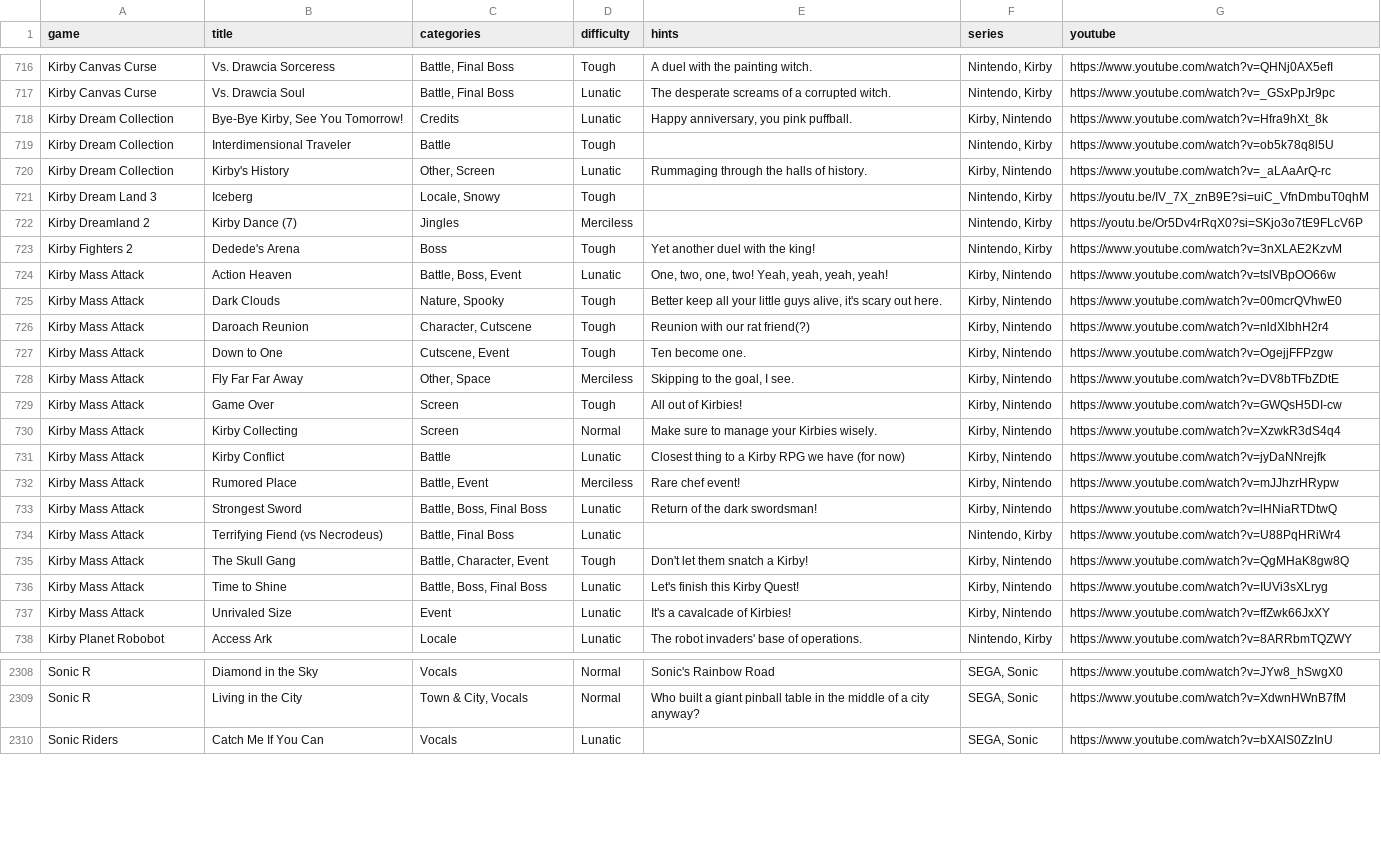
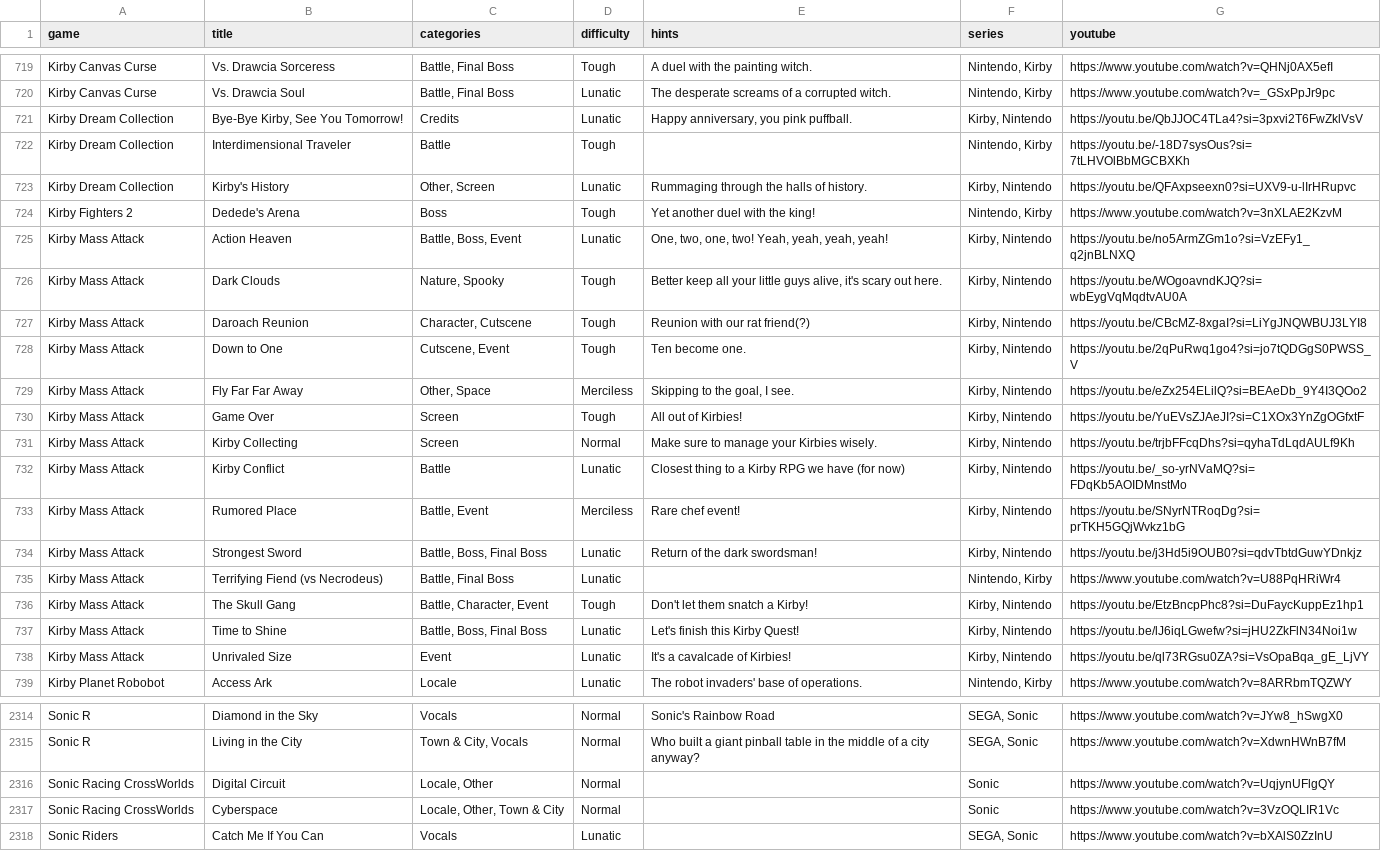
Before and after one commit to brandonrse/secret-tunes, a CSV file: Songs Spreadsheet - Songs.csv, drawn as a sheet; only a part is shown, gaps mark what is left out; removed rows and columns are numbered as before the commit, all else as after; the diff covers the shown part only; the diff names each change by its address in the sheet, - before the commit and + after, or states it on an @@ line.

```diff
--- a/Songs Spreadsheet - Songs.csv
+++ b/Songs Spreadsheet - Songs.csv
-G721 (youtube): https://www.youtube.com/watch?v=Hfra9hXt_8k
+G721 (youtube): https://youtu.be/QbJJOC4TLa4?si=3pxvi2T6FwZklVsV
-G722 (youtube): https://www.youtube.com/watch?v=ob5k78q8l5U
+G722 (youtube): https://youtu.be/-18D7sysOus?si=7tLHVOlBbMGCBXKh
-G723 (youtube): https://www.youtube.com/watch?v=_aLAaArQ-rc
+G723 (youtube): https://youtu.be/QFAxpseexn0?si=UXV9-u-lIrHRupvc
-row 721: Kirby Dream Land 3 | Iceberg | Locale, Snowy | Tough |  | Nintendo, Kirby | https://youtu.be/IV_7X_znB9E?si=uiC_VfnDmbuT0qhM
-row 722: Kirby Dreamland 2 | Kirby Dance (7) | Jingles | Merciless |  | Nintendo, Kirby | https://youtu.be/Or5Dv4rRqX0?si=SKjo3o7tE9FLcV6P
-G725 (youtube): https://www.youtube.com/watch?v=tslVBpOO66w
+G725 (youtube): https://youtu.be/no5ArmZGm1o?si=VzEFy1_q2jnBLNXQ
-G726 (youtube): https://www.youtube.com/watch?v=00mcrQVhwE0
+G726 (youtube): https://youtu.be/WOgoavndKJQ?si=wbEygVqMqdtvAU0A
-G727 (youtube): https://www.youtube.com/watch?v=nldXlbhH2r4
+G727 (youtube): https://youtu.be/CBcMZ-8xgaI?si=LiYgJNQWBUJ3LYI8
-G728 (youtube): https://www.youtube.com/watch?v=OgejjFFPzgw
+G728 (youtube): https://youtu.be/2qPuRwq1go4?si=jo7tQDGgS0PWSS_V
-G729 (youtube): https://www.youtube.com/watch?v=DV8bTFbZDtE
+G729 (youtube): https://youtu.be/eZx254ELilQ?si=BEAeDb_9Y4I3QOo2
-G730 (youtube): https://www.youtube.com/watch?v=GWQsH5DI-cw
+G730 (youtube): https://youtu.be/YuEVsZJAeJI?si=C1XOx3YnZgOGfxtF
-G731 (youtube): https://www.youtube.com/watch?v=XzwkR3dS4q4
+G731 (youtube): https://youtu.be/trjbFFcqDhs?si=qyhaTdLqdAULf9Kh
-G732 (youtube): https://www.youtube.com/watch?v=jyDaNNrejfk
+G732 (youtube): https://youtu.be/_so-yrNVaMQ?si=FDqKb5AOIDMnstMo
-G733 (youtube): https://www.youtube.com/watch?v=mJJhzrHRypw
+G733 (youtube): https://youtu.be/SNyrNTRoqDg?si=prTKH5GQjWvkz1bG
-G734 (youtube): https://www.youtube.com/watch?v=lHNiaRTDtwQ
+G734 (youtube): https://youtu.be/j3Hd5i9OUB0?si=qdvTbtdGuwYDnkjz
-G736 (youtube): https://www.youtube.com/watch?v=QgMHaK8gw8Q
+G736 (youtube): https://youtu.be/EtzBncpPhc8?si=DuFaycKuppEz1hp1
-G737 (youtube): https://www.youtube.com/watch?v=IUVi3sXLryg
+G737 (youtube): https://youtu.be/lJ6iqLGwefw?si=jHU2ZkFlN34Noi1w
-G738 (youtube): https://www.youtube.com/watch?v=ffZwk66JxXY
+G738 (youtube): https://youtu.be/ql73RGsu0ZA?si=VsOpaBqa_gE_LjVY
+row 2316: Sonic Racing CrossWorlds | Digital Circuit | Locale, Other | Normal |  | Sonic | https://www.youtube.com/watch?v=UqjynUFlgQY
+row 2317: Sonic Racing CrossWorlds | Cyberspace | Locale, Other, Town & City | Normal |  | Sonic | https://www.youtube.com/watch?v=3VzOQLIR1Vc
```
Also changed, not shown: 16 added rows, 1 removed row and 51 edited cells elsewhere in this file, oldsongs.csv, 2 other files.
